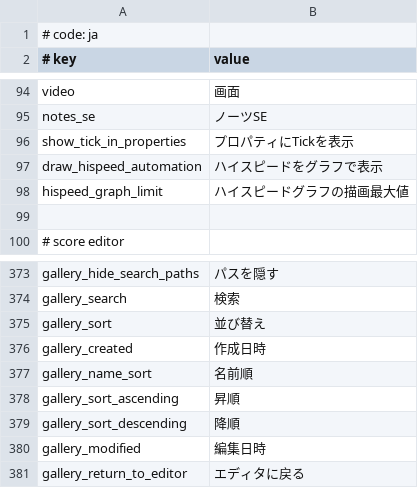
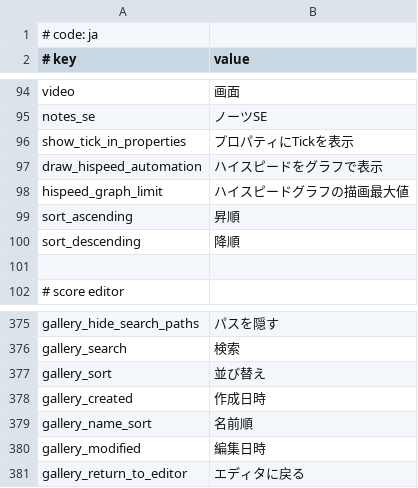
Before and after one commit to Hellcart88/MikuMikuWorld4UC-by-Monchi, a CSV file: MikuMikuWorld/res/i18n/ja.csv, drawn as a sheet; only a part is shown, gaps mark what is left out.

```diff
--- a/MikuMikuWorld/res/i18n/ja.csv
+++ b/MikuMikuWorld/res/i18n/ja.csv
@@ -98,2 +98,4 @@ draw_hispeed_automation, ハイスピードをグラフで表示
 hispeed_graph_limit, ハイスピードグラフの描画最大値
+sort_ascending, 昇順
+sort_descending, 降順
 
@@ -377,4 +379,2 @@ gallery_created, 作成日時
 gallery_name_sort, 名前順
-gallery_sort_ascending, 昇順
-gallery_sort_descending, 降順
 gallery_modified, 編集日時
```
Also changed, not shown: 4 other files.
